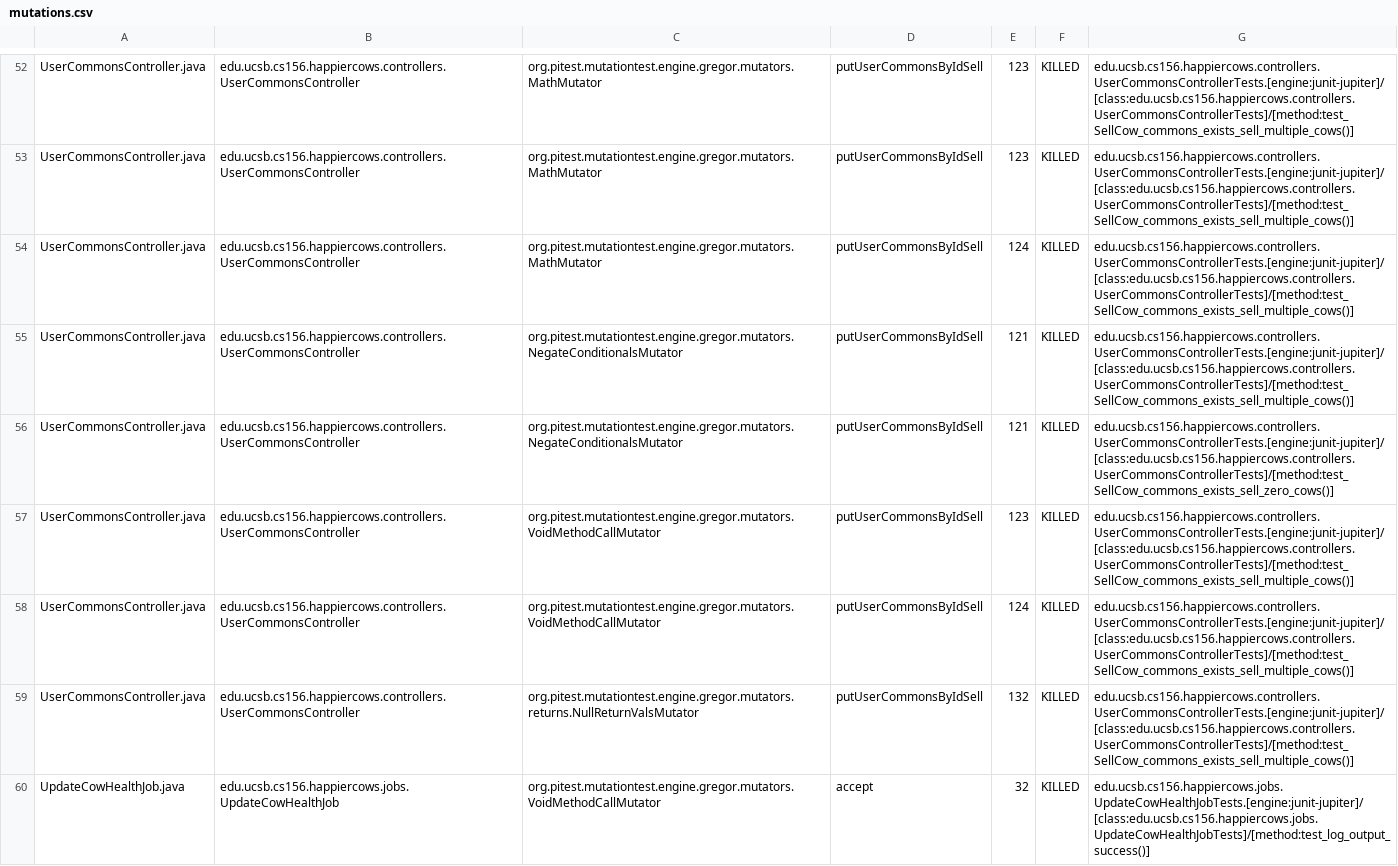
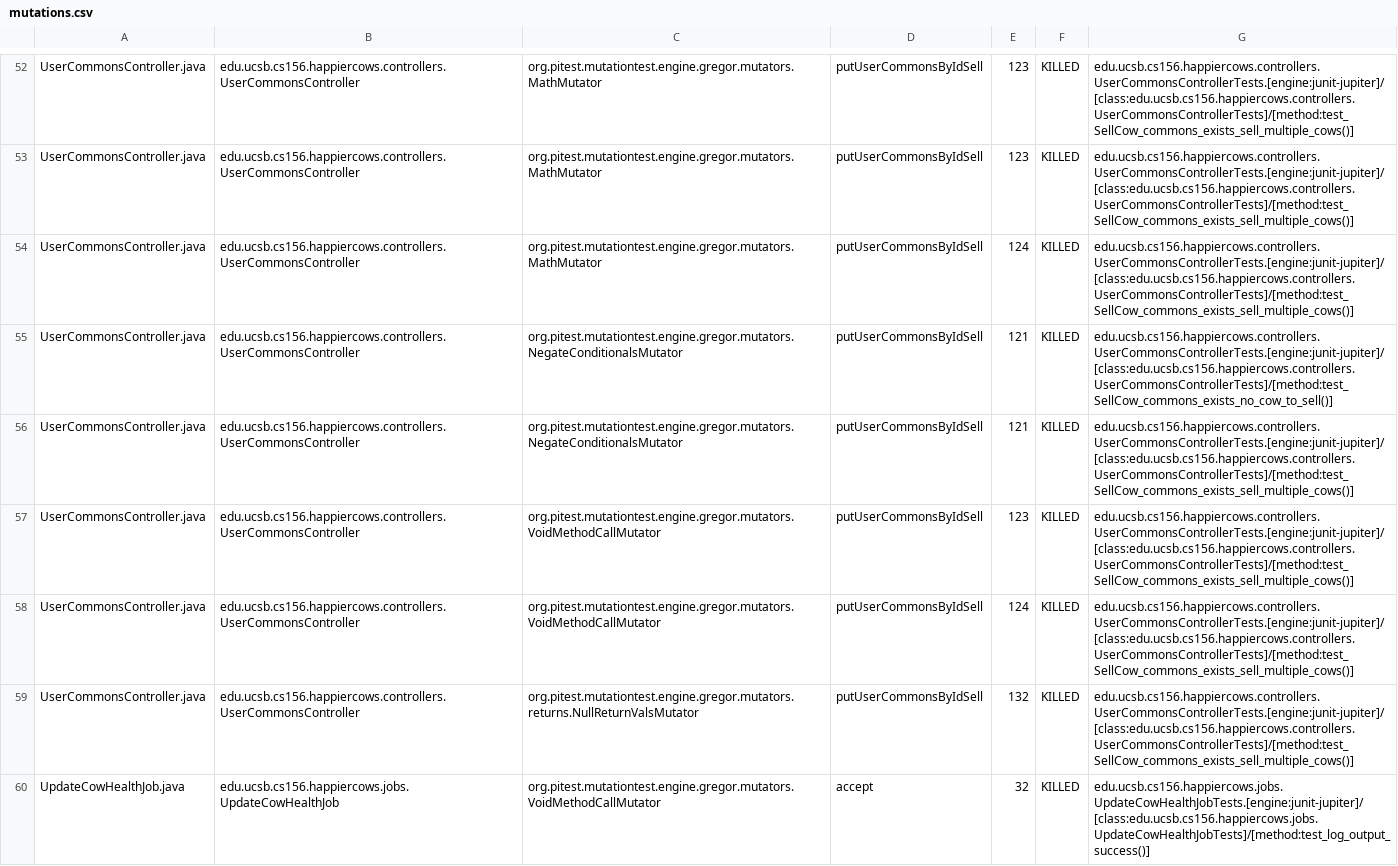
Before and after one commit to ucsb-cs156-s23/proj-happycows-s23-6pm-4, a CSV file: prs/56/pitest/mutations.csv, drawn as a sheet; only a part is shown, gaps mark what is left out; removed rows and columns are numbered as before the commit, all else as after; the diff covers the shown part only; the diff names each change by its address in the sheet, - before the commit and + after, or states it on an @@ line.

Commit message:
Deploying to gh-pages from @ ucsb-cs156-s23/proj-happycows-s23-6pm-4@52ec081470d7e8435910fa1506dfb370bf2ee6c1 🚀

```diff
--- a/prs/56/pitest/mutations.csv
+++ b/prs/56/pitest/mutations.csv
+row 55: UserCommonsController.java | edu.ucsb.cs156.happiercows.controllers.UserCommonsController | org.pitest.mutationtest.engine.gregor.mutators.NegateConditionalsMutator | putUserCommonsByIdSell | 121 | KILLED | edu.ucsb.cs156.happiercows.controllers.UserCommonsControllerTests.[engine:junit-jupiter]/[class:edu.ucsb.cs156.happiercows.controllers.UserCommonsControllerTests]/[method:test_SellCow_commons_exists_no_cow_to_sell()]
-row 56: UserCommonsController.java | edu.ucsb.cs156.happiercows.controllers.UserCommonsController | org.pitest.mutationtest.engine.gregor.mutators.NegateConditionalsMutator | putUserCommonsByIdSell | 121 | KILLED | edu.ucsb.cs156.happiercows.controllers.UserCommonsControllerTests.[engine:junit-jupiter]/[class:edu.ucsb.cs156.happiercows.controllers.UserCommonsControllerTests]/[method:test_SellCow_commons_exists_sell_zero_cows()]
```
Also changed, not shown: 26 edited cells elsewhere in this file, 22 other files.
